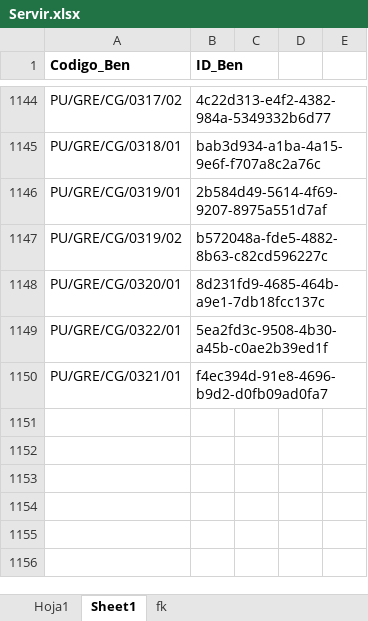
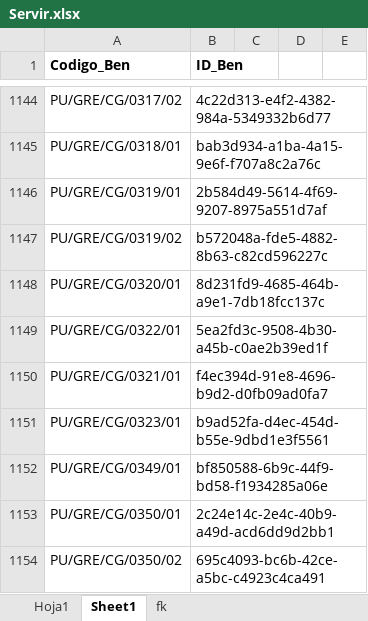
Before and after one commit to Inarixdono/br_shaka, an Excel workbook: Archivos/Servir.xlsx, sheet Sheet1, drawn as a sheet; only a part is shown, gaps mark what is left out; values as stored, in another font and other column widths than the file's, no borders; the diff names each change by its address in the sheet, - before the commit and + after, or states it on an @@ line.

```diff
--- a/Archivos/Servir.xlsx (sheet Sheet1)
+++ b/Archivos/Servir.xlsx (sheet Sheet1)
+row 1151: PU/GRE/CG/0323/01 | b9ad52fa-d4ec-454d-b55e-9dbd1e3f5561
+row 1152: PU/GRE/CG/0349/01 | bf850588-6b9c-44f9-bd58-f1934285a06e
+row 1153: PU/GRE/CG/0350/01 | 2c24e14c-2e4c-40b9-a49d-acd6dd9d2bb1
+row 1154: PU/GRE/CG/0350/02 | 695c4093-bc6b-42ce-a5bc-c4923c4ca491
```
Also changed, not shown: sheet Hoja1, 10 other files.
